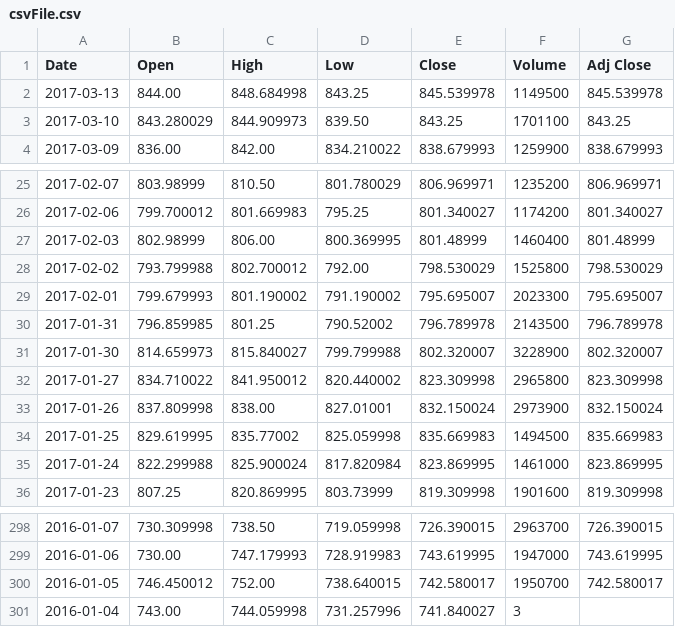
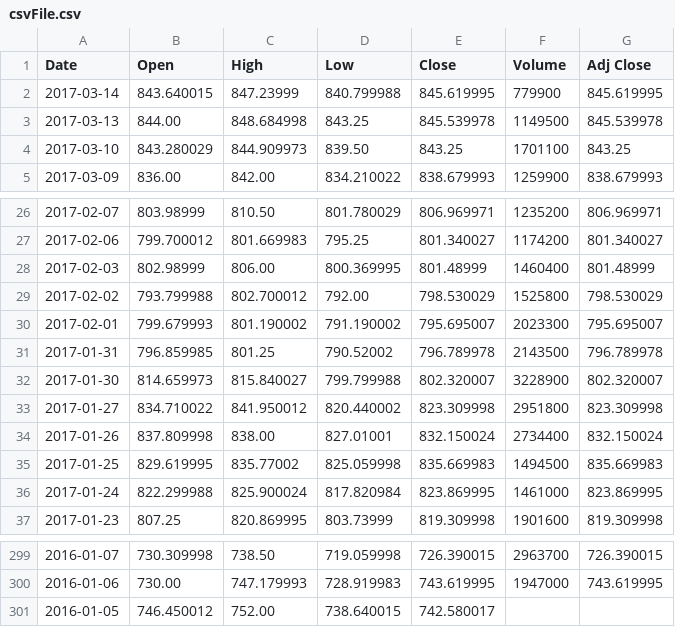
Before and after one commit to ranjitghodke/stockanalysis, a CSV file: csvFile.csv, drawn as a sheet; only a part is shown, gaps mark what is left out.

Commit message:
3/15 Commit - Added data points to the table with a corresponding Algorithm Point class

```diff
--- a/csvFile.csv
+++ b/csvFile.csv
@@ -1,2 +1,3 @@
 Date,Open,High,Low,Close,Volume,Adj Close
+2017-03-14,843.640015,847.23999,840.799988,845.619995,779900,845.619995
 2017-03-13,844.00,848.684998,843.25,845.539978,1149500,845.539978
@@ -31,4 +32,4 @@ Date,Open,High,Low,Close,Volume,Adj Close
 2017-01-30,814.659973,815.840027,799.799988,802.320007,3228900,802.320007
-2017-01-27,834.710022,841.950012,820.440002,823.309998,2965800,823.309998
-2017-01-26,837.809998,838.00,827.01001,832.150024,2973900,832.150024
+2017-01-27,834.710022,841.950012,820.440002,823.309998,2951800,823.309998
+2017-01-26,837.809998,838.00,827.01001,832.150024,2734400,832.150024
 2017-01-25,829.619995,835.77002,825.059998,835.669983,1494500,835.669983
@@ -299,3 +300,2 @@ Date,Open,High,Low,Close,Volume,Adj Close
 2016-01-06,730.00,747.179993,728.919983,743.619995,1947000,743.619995
-2016-01-05,746.450012,752.00,738.640015,742.580017,1950700,742.580017
-2016-01-04,743.00,744.059998,731.257996,741.840027,3
+2016-01-05,746.450012,752.00,738.640015,742.580017
```
Also changed, not shown: 39 other files.
